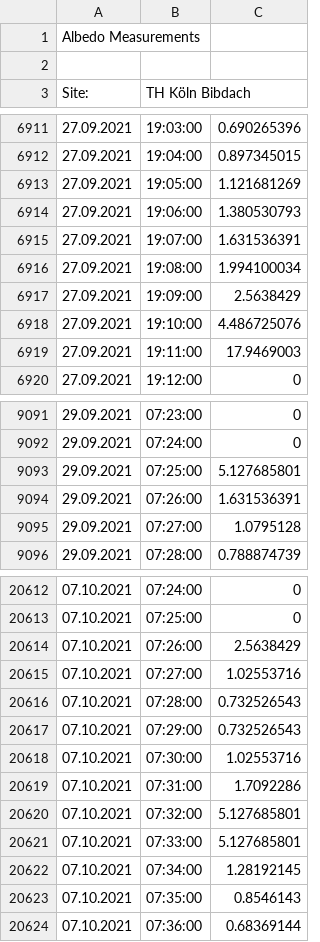
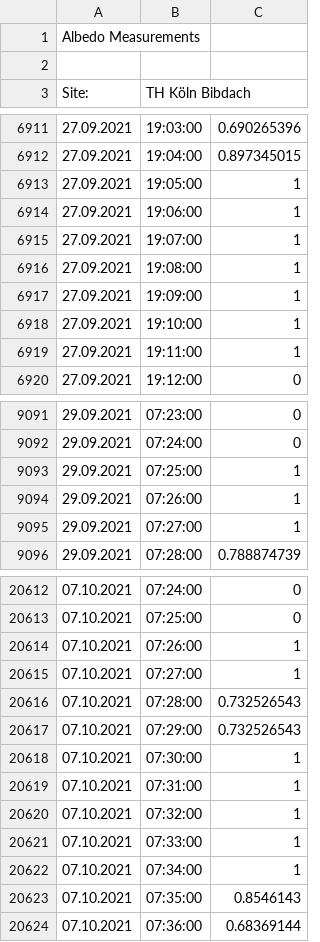
Before and after one commit to cire-thk/BifacialSimu, a CSV file: minute_to_hourly_Data/Measurement_Albedo.csv, drawn as a sheet; only a part is shown, gaps mark what is left out; the diff covers the shown part only; the diff names each change by its address in the sheet, - before the commit and + after, or states it on an @@ line.

```diff
--- a/minute_to_hourly_Data/Measurement_Albedo.csv
+++ b/minute_to_hourly_Data/Measurement_Albedo.csv
-C6913: 1.121681269
+C6913: 1
-C6914: 1.380530793
+C6914: 1
-C6915: 1.631536391
+C6915: 1
-C6916: 1.994100034
+C6916: 1
-C6917: 2.5638429
+C6917: 1
-C6918: 4.486725076
+C6918: 1
-C6919: 17.9469003
+C6919: 1
-C9093: 5.127685801
+C9093: 1
-C9094: 1.631536391
+C9094: 1
-C9095: 1.0795128
+C9095: 1
-C20614: 2.5638429
+C20614: 1
-C20615: 1.02553716
+C20615: 1
-C20618: 1.02553716
+C20618: 1
-C20619: 1.7092286
+C20619: 1
-C20620:C20621: 5.127685801
+C20620:C20621: 1
-C20622: 1.28192145
+C20622: 1
```
Also changed, not shown: 87 edited cells elsewhere in this file, WeatherData/Description_Weatherfile_format.csv, minute_to_hourly_Data/hourly_Albedo.csv, 9 other files.
